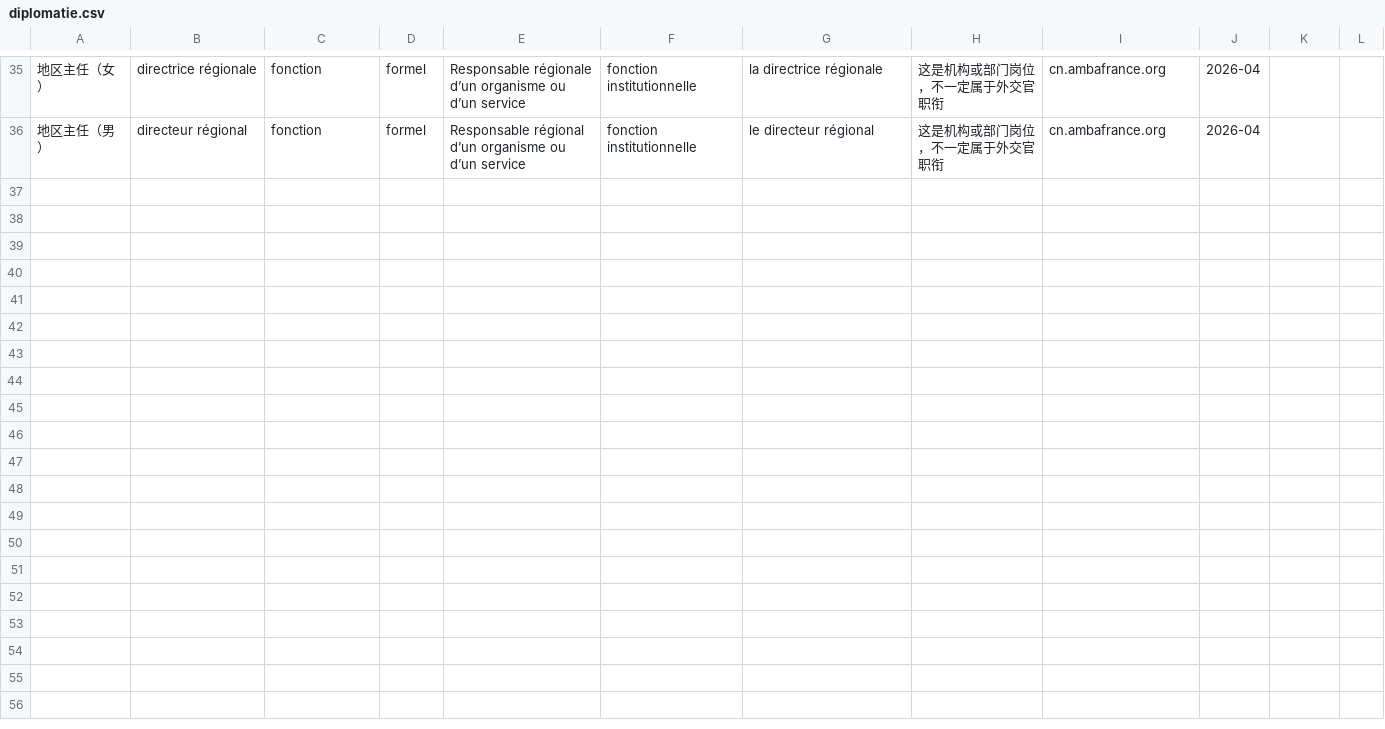
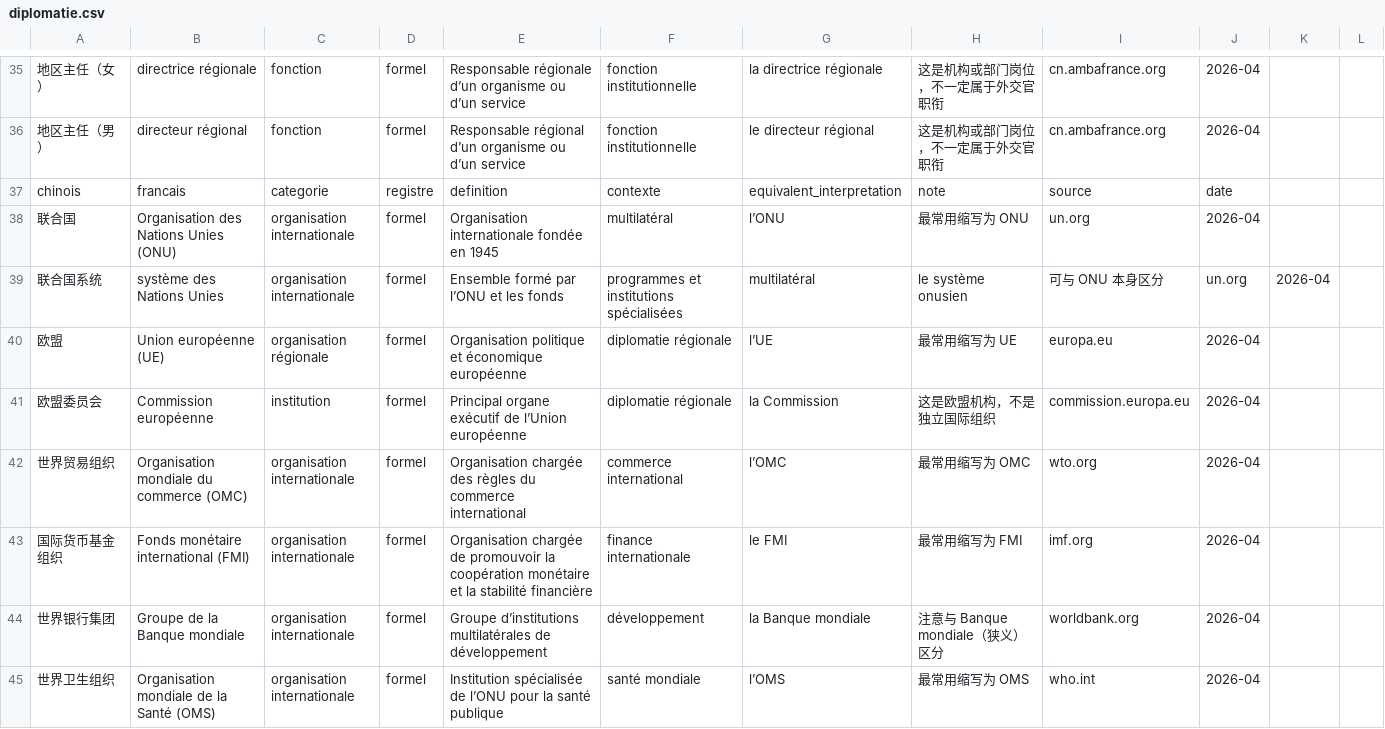
Before and after one commit to chenfangchongqing-dev/terminologie-zh-fr, a CSV file: data/diplomatie.csv, drawn as a sheet; only a part is shown, gaps mark what is left out; the diff covers the shown part only; the diff names each change by its address in the sheet, - before the commit and + after, or states it on an @@ line.

Commit message:
Update diplomatie.csv

```diff
--- a/data/diplomatie.csv
+++ b/data/diplomatie.csv
+row 37: chinois | francais | categorie | registre | definition | contexte | equivalent_interpretation | note | source | date
+row 38: 联合国 | Organisation des Nations Unies (ONU) | organisation internationale | formel | Organisation internationale fondée en 1945 | multilatéral | l’ONU | 最常用缩写为 ONU | un.org | 2026-04
+row 39: 联合国系统 | système des Nations Unies | organisation internationale | formel | Ensemble formé par l’ONU et les fonds | programmes et institutions spécialisées | multilatéral | le système onusien | 可与 ONU 本身区分 | un.org | 2026-04
+row 40: 欧盟 | Union européenne (UE) | organisation régionale | formel | Organisation politique et économique européenne | diplomatie régionale | l’UE | 最常用缩写为 UE | europa.eu | 2026-04
+row 41: 欧盟委员会 | Commission européenne | institution | formel | Principal organe exécutif de l’Union européenne | diplomatie régionale | la Commission | 这是欧盟机构，不是独立国际组织 | commission.europa.eu | 2026-04
+row 42: 世界贸易组织 | Organisation mondiale du commerce (OMC) | organisation internationale | formel | Organisation chargée des règles du commerce international | commerce international | l’OMC | 最常用缩写为 OMC | wto.org | 2026-04
+row 43: 国际货币基金组织 | Fonds monétaire international (FMI) | organisation internationale | formel | Organisation chargée de promouvoir la coopération monétaire et la stabilité financière | finance internationale | le FMI | 最常用缩写为 FMI | imf.org | 2026-04
+row 44: 世界银行集团 | Groupe de la Banque mondiale | organisation internationale | formel | Groupe d’institutions multilatérales de développement | développement | la Banque mondiale | 注意与 Banque mondiale（狭义）区分 | worldbank.org | 2026-04
+row 45: 世界卫生组织 | Organisation mondiale de la Santé (OMS) | organisation internationale | formel | Institution spécialisée de l’ONU pour la santé publique | santé mondiale | l’OMS | 最常用缩写为 OMS | who.int | 2026-04
```
Also changed, not shown: 8 added rows and 2 edited cells elsewhere in this file.
